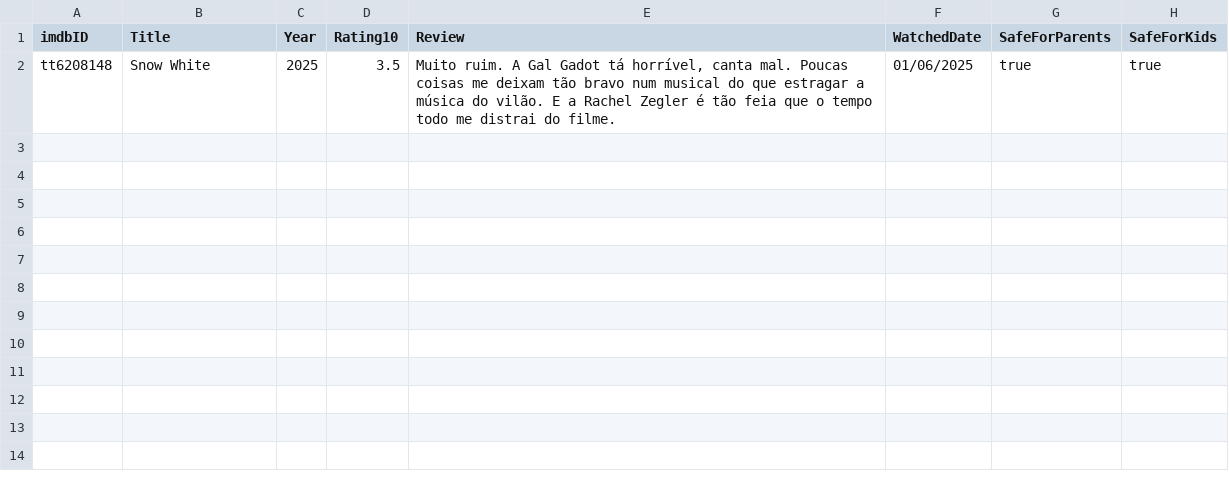
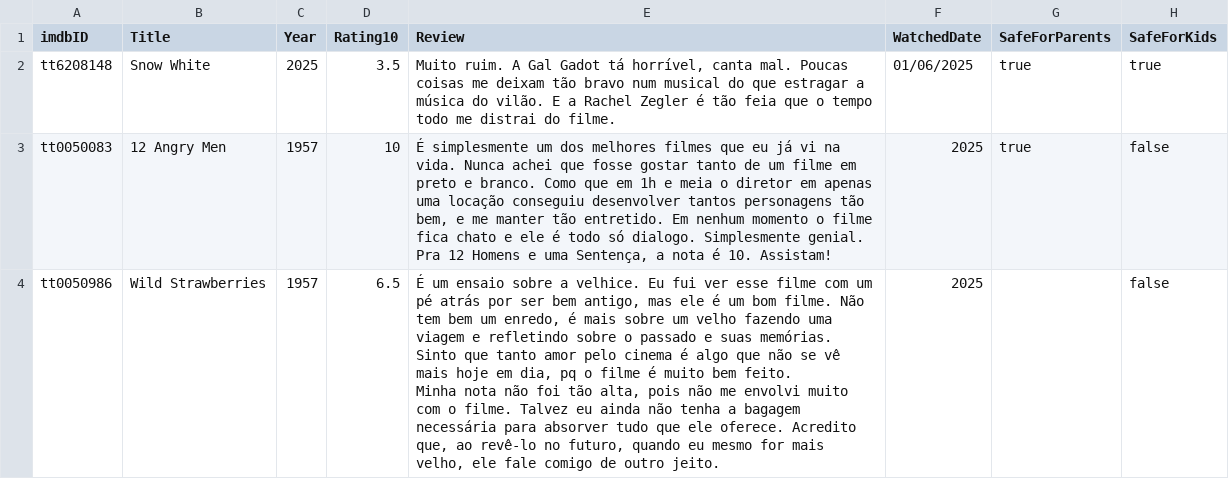
Before and after one commit to silash35/media-log, a CSV file: movies.csv, drawn as a sheet; ↵ is a line break in a cell; the diff names each change by its address in the sheet, - before the commit and + after, or states it on an @@ line.

Commit message:
Add "12 Angry Men" and "Wild Strawberries"

```diff
--- a/movies.csv
+++ b/movies.csv
+row 3: tt0050083 | 12 Angry Men | 1957 | 10 | É simplesmente um dos melhores filmes que eu já vi na vida. Nunca achei que fosse gostar tanto de um filme em preto e branco. Como que em 1h e meia o diretor em apenas uma locação conseguiu desenvolver tantos personagens tão bem, e me manter tão entretido. Em nenhum momento o filme fica chato e ele é todo só dialogo. Simplesmente genial. Pra 12 Homens e uma Sentença, a nota é 10. Assistam! | 2025 | true | false
+row 4: tt0050986 | Wild Strawberries | 1957 | 6.5 | É um ensaio sobre a velhice. Eu fui ver esse filme com um pé atrás por ser bem antigo, mas ele é um bom filme. Não tem bem um enredo, é mais sobre um velho fazendo uma viagem e refletindo sobre o passado e suas memórias. Sinto que tanto amor pelo cinema é algo que não se vê mais hoje em dia, pq o filme é muito bem feito. ↵ Minha nota não foi tão alta, pois não me envolvi muito com o filme. Talvez eu ainda não tenha a bagagem necessária para absorver tudo que ele oferece. Acredito que, ao revê-lo no futuro, quando eu mesmo for mais velho, ele fale comigo de outro jeito. | 2025 |  | false
```
Also changed, not shown: 1 other file.
